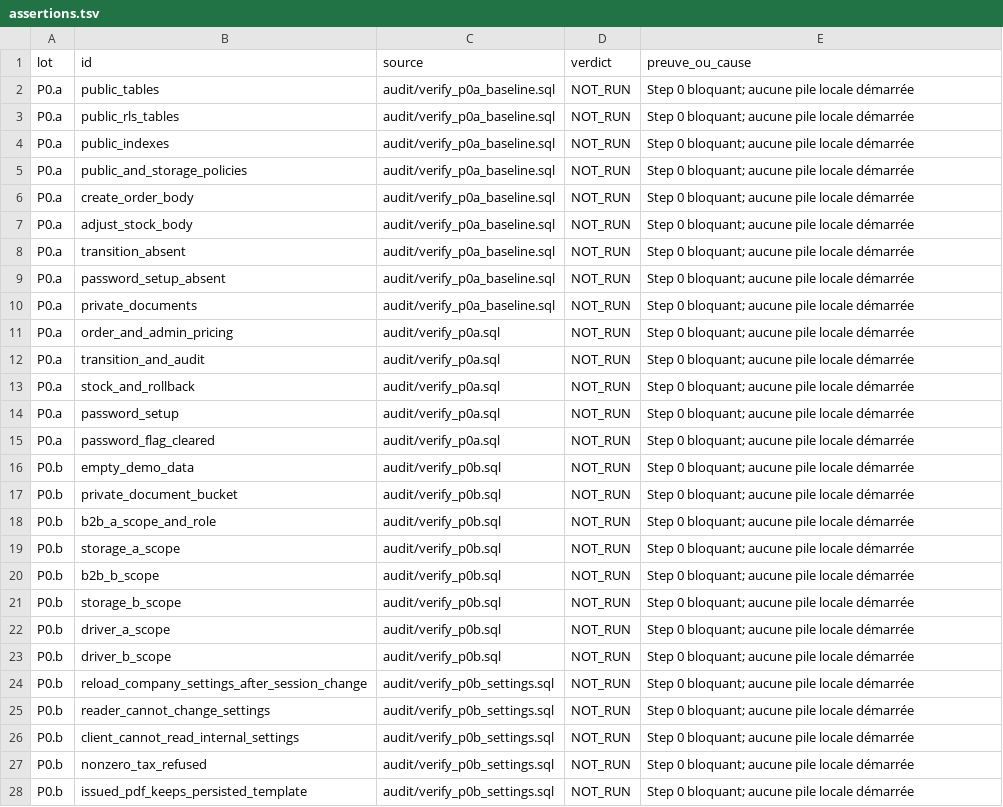
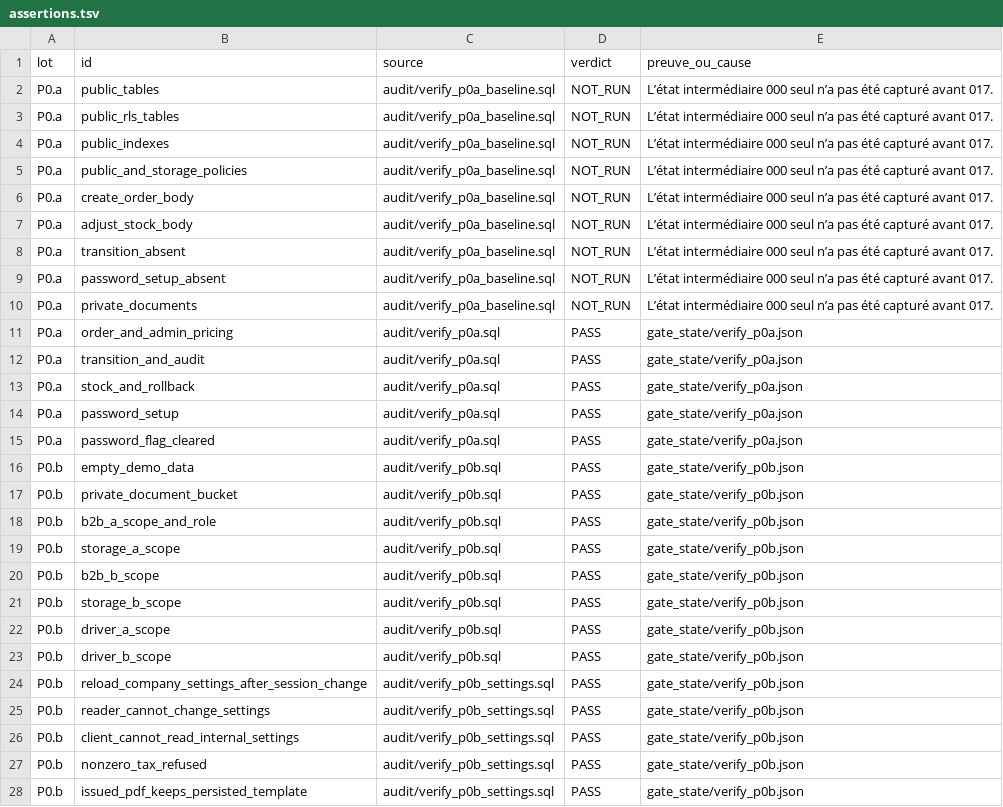
Before and after one commit to Jnk017/loliexpress_erp, a TSV file: audit/gate/assertions.tsv, drawn as a sheet; only a part is shown; the diff covers the shown part only.

Commit message:
gate: e2e web — 0/7 PASS
skip-checks: true

```diff
--- a/audit/gate/assertions.tsv
+++ b/audit/gate/assertions.tsv
@@ -1,28 +1,28 @@
 lot	id	source	verdict	preuve_ou_cause
-P0.a	public_tables	audit/verify_p0a_baseline.sql	NOT_RUN	Step 0 bloquant; aucune pile locale démarrée
-P0.a	public_rls_tables	audit/verify_p0a_baseline.sql	NOT_RUN	Step 0 bloquant; aucune pile locale démarrée
-P0.a	public_indexes	audit/verify_p0a_baseline.sql	NOT_RUN	Step 0 bloquant; aucune pile locale démarrée
-P0.a	public_and_storage_policies	audit/verify_p0a_baseline.sql	NOT_RUN	Step 0 bloquant; aucune pile locale démarrée
-P0.a	create_order_body	audit/verify_p0a_baseline.sql	NOT_RUN	Step 0 bloquant; aucune pile locale démarrée
-P0.a	adjust_stock_body	audit/verify_p0a_baseline.sql	NOT_RUN	Step 0 bloquant; aucune pile locale démarrée
-P0.a	transition_absent	audit/verify_p0a_baseline.sql	NOT_RUN	Step 0 bloquant; aucune pile locale démarrée
-P0.a	password_setup_absent	audit/verify_p0a_baseline.sql	NOT_RUN	Step 0 bloquant; aucune pile locale démarrée
-P0.a	private_documents	audit/verify_p0a_baseline.sql	NOT_RUN	Step 0 bloquant; aucune pile locale démarrée
-P0.a	order_and_admin_pricing	audit/verify_p0a.sql	NOT_RUN	Step 0 bloquant; aucune pile locale démarrée
-P0.a	transition_and_audit	audit/verify_p0a.sql	NOT_RUN	Step 0 bloquant; aucune pile locale démarrée
-P0.a	stock_and_rollback	audit/verify_p0a.sql	NOT_RUN	Step 0 bloquant; aucune pile locale démarrée
-P0.a	password_setup	audit/verify_p0a.sql	NOT_RUN	Step 0 bloquant; aucune pile locale démarrée
-P0.a	password_flag_cleared	audit/verify_p0a.sql	NOT_RUN	Step 0 bloquant; aucune pile locale démarrée
-P0.b	empty_demo_data	audit/verify_p0b.sql	NOT_RUN	Step 0 bloquant; aucune pile locale démarrée
-P0.b	private_document_bucket	audit/verify_p0b.sql	NOT_RUN	Step 0 bloquant; aucune pile locale démarrée
-P0.b	b2b_a_scope_and_role	audit/verify_p0b.sql	NOT_RUN	Step 0 bloquant; aucune pile locale démarrée
-P0.b	storage_a_scope	audit/verify_p0b.sql	NOT_RUN	Step 0 bloquant; aucune pile locale démarrée
-P0.b	b2b_b_scope	audit/verify_p0b.sql	NOT_RUN	Step 0 bloquant; aucune pile locale démarrée
-P0.b	storage_b_scope	audit/verify_p0b.sql	NOT_RUN	Step 0 bloquant; aucune pile locale démarrée
-P0.b	driver_a_scope	audit/verify_p0b.sql	NOT_RUN	Step 0 bloquant; aucune pile locale démarrée
-P0.b	driver_b_scope	audit/verify_p0b.sql	NOT_RUN	Step 0 bloquant; aucune pile locale démarrée
-P0.b	reload_company_settings_after_session_change	audit/verify_p0b_settings.sql	NOT_RUN	Step 0 bloquant; aucune pile locale démarrée
-P0.b	reader_cannot_change_settings	audit/verify_p0b_settings.sql	NOT_RUN	Step 0 bloquant; aucune pile locale démarrée
-P0.b	client_cannot_read_internal_settings	audit/verify_p0b_settings.sql	NOT_RUN	Step 0 bloquant; aucune pile locale démarrée
-P0.b	nonzero_tax_refused	audit/verify_p0b_settings.sql	NOT_RUN	Step 0 bloquant; aucune pile locale démarrée
-P0.b	issued_pdf_keeps_persisted_template	audit/verify_p0b_settings.sql	NOT_RUN	Step 0 bloquant; aucune pile locale démarrée
+P0.a	public_tables	audit/verify_p0a_baseline.sql	NOT_RUN	L’état intermédiaire 000 seul n’a pas été capturé avant 017.
+P0.a	public_rls_tables	audit/verify_p0a_baseline.sql	NOT_RUN	L’état intermédiaire 000 seul n’a pas été capturé avant 017.
+P0.a	public_indexes	audit/verify_p0a_baseline.sql	NOT_RUN	L’état intermédiaire 000 seul n’a pas été capturé avant 017.
+P0.a	public_and_storage_policies	audit/verify_p0a_baseline.sql	NOT_RUN	L’état intermédiaire 000 seul n’a pas été capturé avant 017.
+P0.a	create_order_body	audit/verify_p0a_baseline.sql	NOT_RUN	L’état intermédiaire 000 seul n’a pas été capturé avant 017.
+P0.a	adjust_stock_body	audit/verify_p0a_baseline.sql	NOT_RUN	L’état intermédiaire 000 seul n’a pas été capturé avant 017.
+P0.a	transition_absent	audit/verify_p0a_baseline.sql	NOT_RUN	L’état intermédiaire 000 seul n’a pas été capturé avant 017.
+P0.a	password_setup_absent	audit/verify_p0a_baseline.sql	NOT_RUN	L’état intermédiaire 000 seul n’a pas été capturé avant 017.
+P0.a	private_documents	audit/verify_p0a_baseline.sql	NOT_RUN	L’état intermédiaire 000 seul n’a pas été capturé avant 017.
+P0.a	order_and_admin_pricing	audit/verify_p0a.sql	PASS	gate_state/verify_p0a.json
+P0.a	transition_and_audit	audit/verify_p0a.sql	PASS	gate_state/verify_p0a.json
+P0.a	stock_and_rollback	audit/verify_p0a.sql	PASS	gate_state/verify_p0a.json
+P0.a	password_setup	audit/verify_p0a.sql	PASS	gate_state/verify_p0a.json
+P0.a	password_flag_cleared	audit/verify_p0a.sql	PASS	gate_state/verify_p0a.json
+P0.b	empty_demo_data	audit/verify_p0b.sql	PASS	gate_state/verify_p0b.json
+P0.b	private_document_bucket	audit/verify_p0b.sql	PASS	gate_state/verify_p0b.json
+P0.b	b2b_a_scope_and_role	audit/verify_p0b.sql	PASS	gate_state/verify_p0b.json
+P0.b	storage_a_scope	audit/verify_p0b.sql	PASS	gate_state/verify_p0b.json
+P0.b	b2b_b_scope	audit/verify_p0b.sql	PASS	gate_state/verify_p0b.json
+P0.b	storage_b_scope	audit/verify_p0b.sql	PASS	gate_state/verify_p0b.json
+P0.b	driver_a_scope	audit/verify_p0b.sql	PASS	gate_state/verify_p0b.json
+P0.b	driver_b_scope	audit/verify_p0b.sql	PASS	gate_state/verify_p0b.json
+P0.b	reload_company_settings_after_session_change	audit/verify_p0b_settings.sql	PASS	gate_state/verify_p0b.json
+P0.b	reader_cannot_change_settings	audit/verify_p0b_settings.sql	PASS	gate_state/verify_p0b.json
+P0.b	client_cannot_read_internal_settings	audit/verify_p0b_settings.sql	PASS	gate_state/verify_p0b.json
+P0.b	nonzero_tax_refused	audit/verify_p0b_settings.sql	PASS	gate_state/verify_p0b.json
+P0.b	issued_pdf_keeps_persisted_template	audit/verify_p0b_settings.sql	PASS	gate_state/verify_p0b.json
```
Also changed, not shown: 78 edited cells elsewhere in this file, 4 other files.
